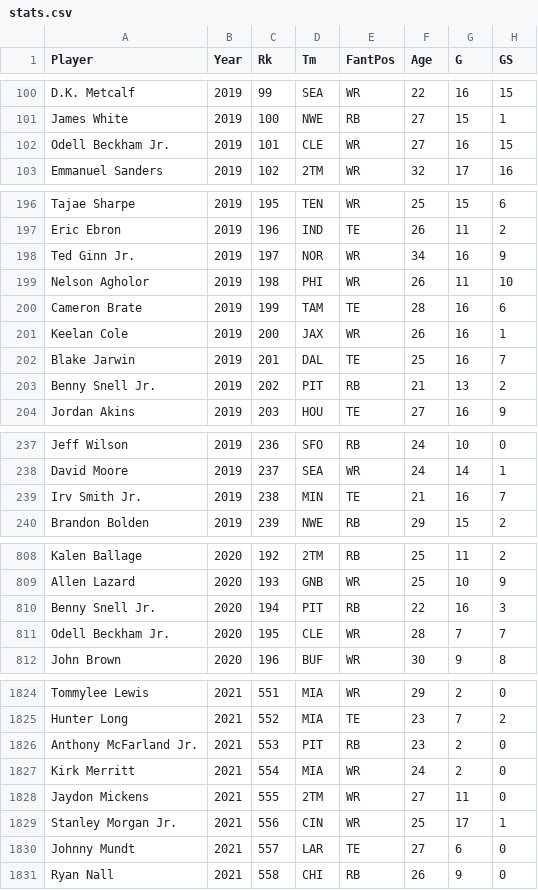
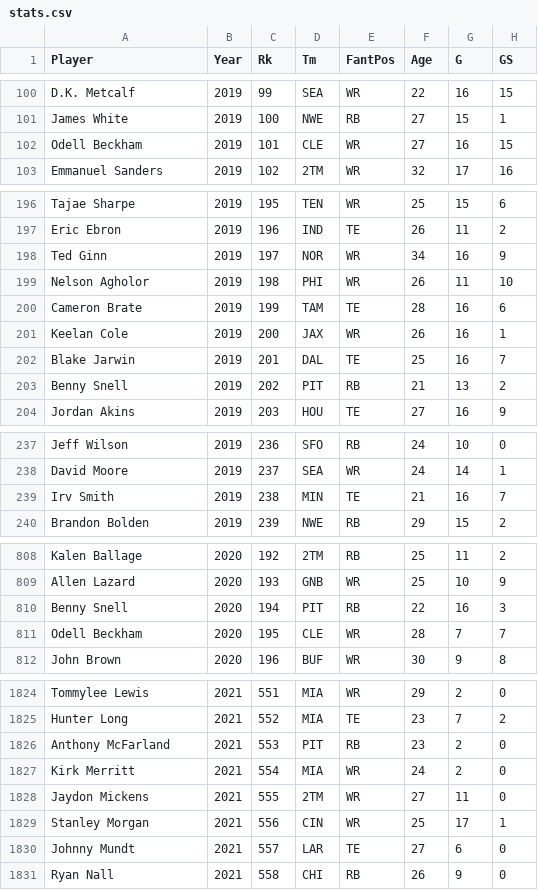
Before and after one commit to Justinzh0905/FantasyFootballv3, a CSV file: backend/stats.csv, drawn as a sheet; only a part is shown, gaps mark what is left out; the diff covers the shown part only; the diff names each change by its address in the sheet, - before the commit and + after, or states it on an @@ line.

```diff
--- a/backend/stats.csv
+++ b/backend/stats.csv
-A102 (Player): Odell Beckham Jr.
+A102 (Player): Odell Beckham
-A198 (Player): Ted Ginn Jr.
+A198 (Player): Ted Ginn
-A203 (Player): Benny Snell Jr.
+A203 (Player): Benny Snell
-A239 (Player): Irv Smith Jr.
+A239 (Player): Irv Smith
-A810 (Player): Benny Snell Jr.
+A810 (Player): Benny Snell
-A811 (Player): Odell Beckham Jr.
+A811 (Player): Odell Beckham
-A1826 (Player): Anthony McFarland Jr.
+A1826 (Player): Anthony McFarland
-A1829 (Player): Stanley Morgan Jr.
+A1829 (Player): Stanley Morgan
```
Also changed, not shown: 38 edited cells elsewhere in this file, backend/FPRankings.csv, backend/espnADP.csv, 4 other files.
